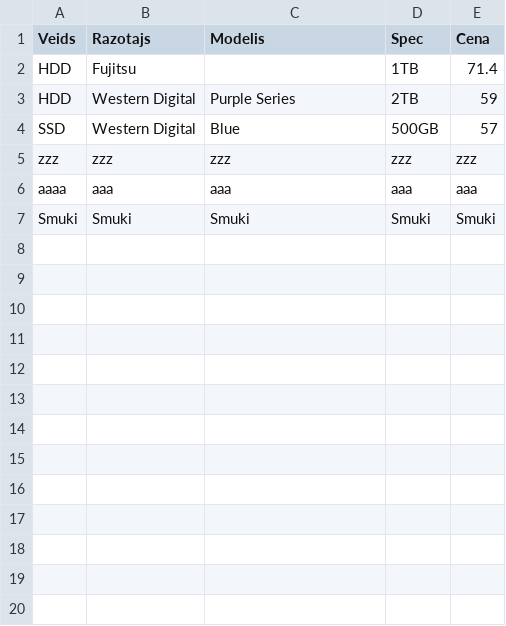
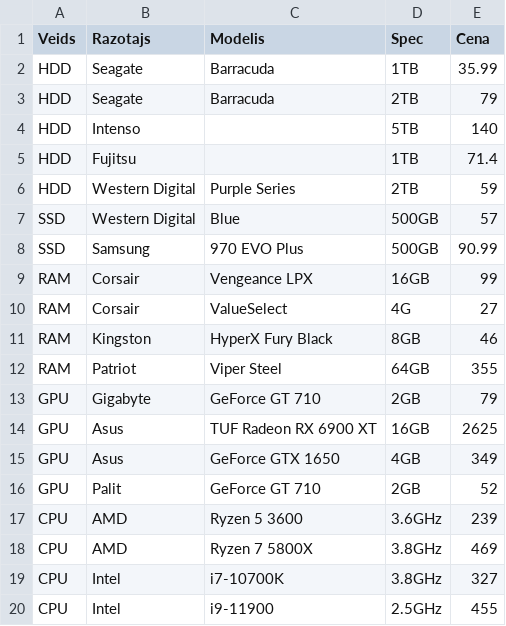
Before and after one commit to in24/MD6, a CSV file: komponentes.csv, drawn as a sheet; only a part is shown; removed rows and columns are numbered as before the commit, all else as after; the diff covers the shown part only; the diff names each change by its address in the sheet, - before the commit and + after, or states it on an @@ line.

```diff
--- a/komponentes.csv
+++ b/komponentes.csv
+row 2: HDD | Seagate | Barracuda | 1TB | 35.99
+row 3: HDD | Seagate | Barracuda | 2TB | 79
+row 4: HDD | Intenso |  | 5TB | 140
-row 5: zzz | zzz | zzz | zzz | zzz
-row 6: aaaa | aaa | aaa | aaa | aaa
-row 7: Smuki | Smuki | Smuki | Smuki | Smuki
+row 8: SSD | Samsung | 970 EVO Plus | 500GB | 90.99
+row 9: RAM | Corsair | Vengeance LPX | 16GB | 99
+row 10: RAM | Corsair | ValueSelect | 4G | 27
+row 11: RAM | Kingston | HyperX Fury Black | 8GB | 46
+row 12: RAM | Patriot | Viper Steel | 64GB | 355
+row 13: GPU | Gigabyte | GeForce GT 710 | 2GB | 79
+row 14: GPU | Asus | TUF Radeon RX 6900 XT | 16GB | 2625
+row 15: GPU | Asus | GeForce GTX 1650 | 4GB | 349
+row 16: GPU | Palit | GeForce GT 710 | 2GB | 52
+row 17: CPU | AMD | Ryzen 5 3600 | 3.6GHz | 239
+row 18: CPU | AMD | Ryzen 7 5800X | 3.8GHz | 469
+row 19: CPU | Intel | i7-10700K | 3.8GHz | 327
+row 20: CPU | Intel | i9-11900 | 2.5GHz | 455
```
Also changed, not shown: 14 added rows elsewhere in this file, 1 other file.
